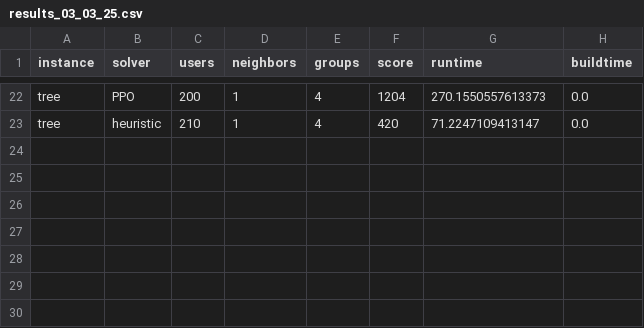
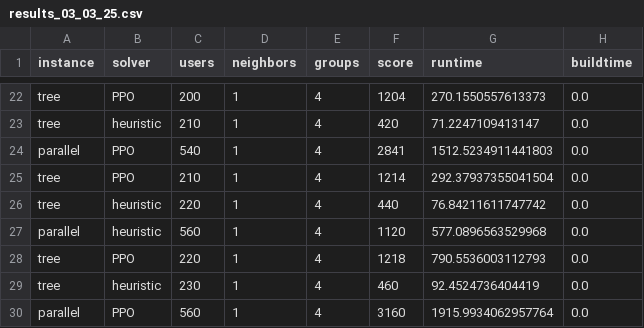
Before and after one commit to OrsoF/mec-placement-benchmarks, a CSV file: results_03_03_25.csv, drawn as a sheet; only a part is shown, gaps mark what is left out; the diff names each change by its address in the sheet, - before the commit and + after, or states it on an @@ line.

Commit message:
Update

```diff
--- a/results_03_03_25.csv
+++ b/results_03_03_25.csv
+row 24: parallel | PPO | 540 | 1 | 4 | 2841 | 1512.5234911441803 | 0.0
+row 25: tree | PPO | 210 | 1 | 4 | 1214 | 292.37937355041504 | 0.0
+row 26: tree | heuristic | 220 | 1 | 4 | 440 | 76.84211611747742 | 0.0
+row 27: parallel | heuristic | 560 | 1 | 4 | 1120 | 577.0896563529968 | 0.0
+row 28: tree | PPO | 220 | 1 | 4 | 1218 | 790.5536003112793 | 0.0
+row 29: tree | heuristic | 230 | 1 | 4 | 460 | 92.4524736404419 | 0.0
+row 30: parallel | PPO | 560 | 1 | 4 | 3160 | 1915.9934062957764 | 0.0
```
